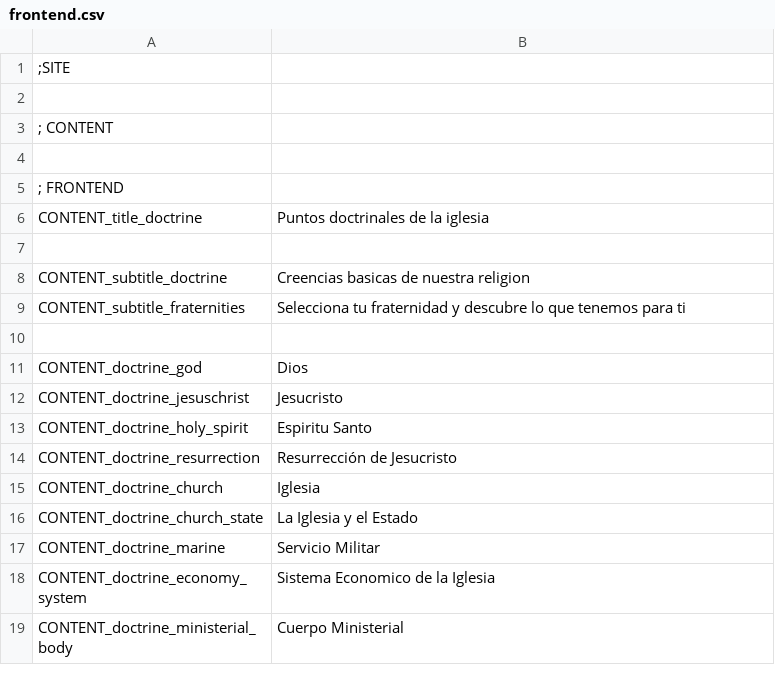
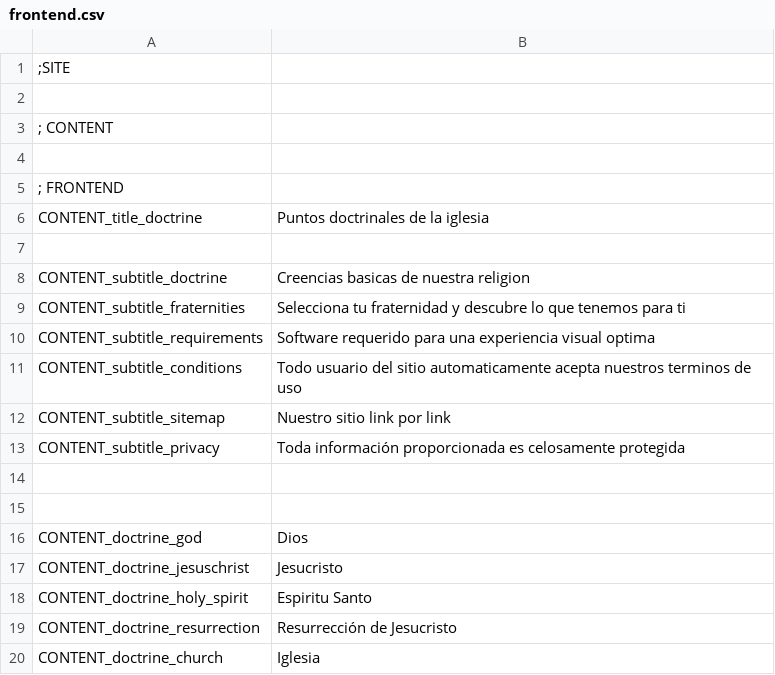
Before and after one commit to arthasmx/Mision, a CSV file: app/locale/es/frontend.csv, drawn as a sheet; only a part is shown; the shorter side is filled out with more unchanged rows; the diff names each change by its address in the sheet, - before the commit and + after, or states it on an @@ line.

```diff
--- a/app/locale/es/frontend.csv
+++ b/app/locale/es/frontend.csv
+row 10: CONTENT_subtitle_requirements | Software requerido para una experiencia visual optima
+row 11: CONTENT_subtitle_conditions | Todo usuario del sitio automaticamente acepta nuestros terminos de uso
+row 12: CONTENT_subtitle_sitemap | Nuestro sitio link por link
+row 13: CONTENT_subtitle_privacy | Toda información proporcionada es celosamente protegida
+row 14: (empty)
```
Also changed, not shown: app/locale/es/base.csv, 6 other files.
